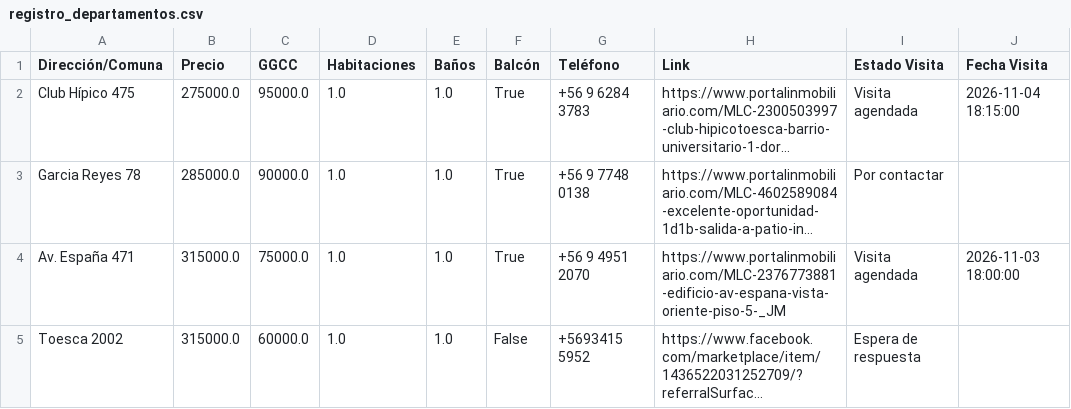
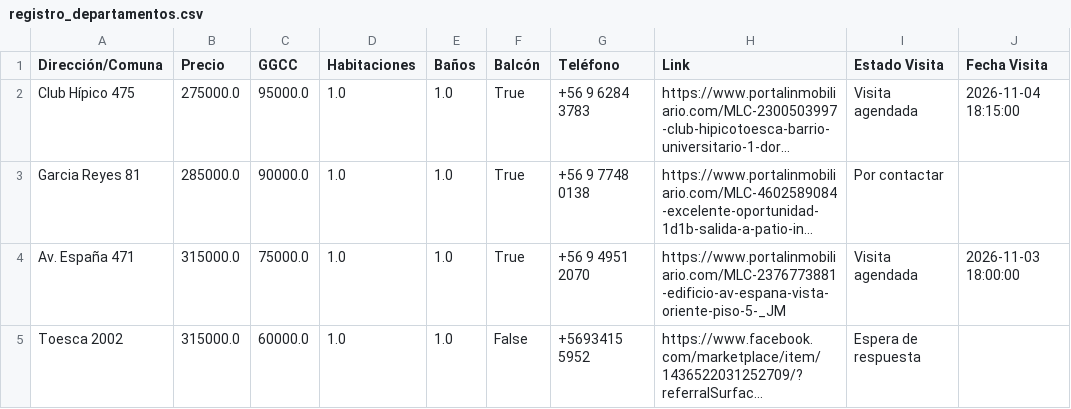
Before and after one commit to epradenasf/buscador-arriendos, a CSV file: registro_departamentos.csv, drawn as a sheet; only a part is shown; long unchanged cells end in …; the diff names each change by its address in the sheet, - before the commit and + after, or states it on an @@ line.

Commit message:
Actualización automática de arriendos desde Streamlit

```diff
--- a/registro_departamentos.csv
+++ b/registro_departamentos.csv
-A3 (Dirección/Comuna): Garcia Reyes 78
+A3 (Dirección/Comuna): Garcia Reyes 81
```
